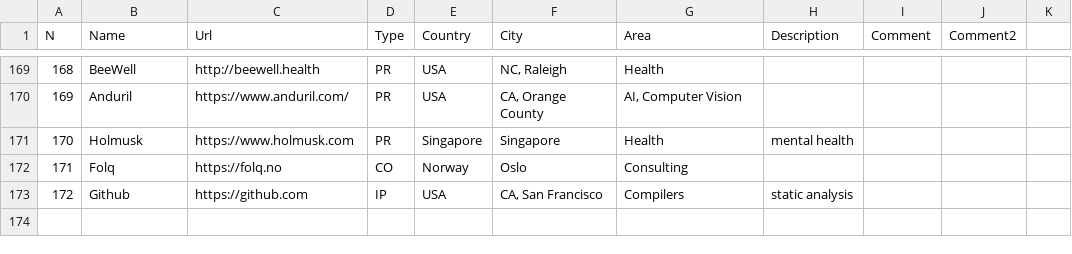
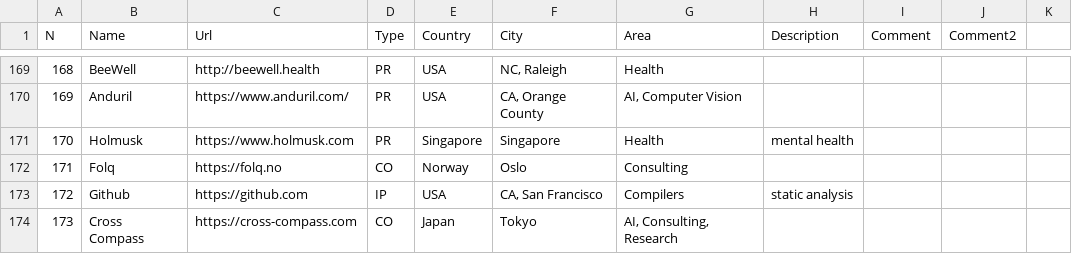
Before and after one commit to sigrlami/haskellcosm, a CSV file: companies/active.csv, drawn as a sheet; only a part is shown, gaps mark what is left out; the diff names each change by its address in the sheet, - before the commit and + after, or states it on an @@ line.

Commit message:
Update active.csv

```diff
--- a/companies/active.csv
+++ b/companies/active.csv
+row 174: 173 | Cross Compass | https://cross-compass.com | CO | Japan | Tokyo | AI, Consulting, Research
```
